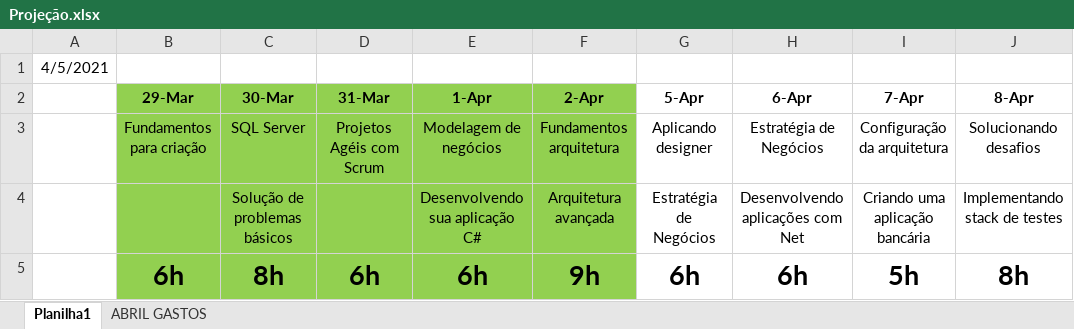
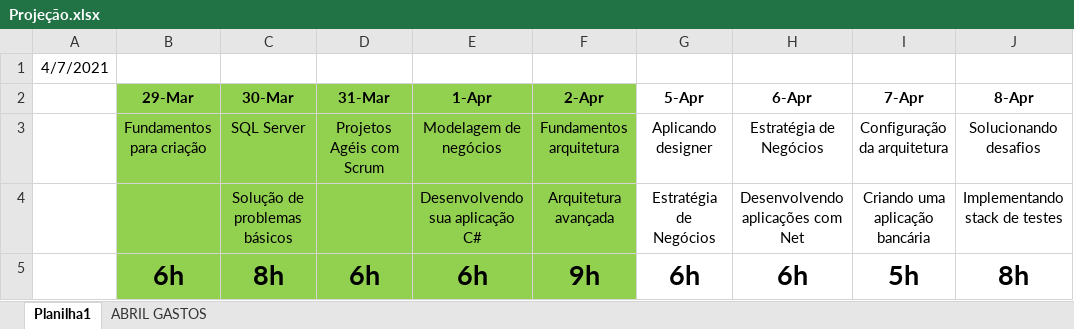
Before and after one commit to jgcostadias/Aulas-DigitalInnovation, an Excel workbook: Projeção.xlsx, sheet Planilha1, drawn as a sheet; only a part is shown; values as stored, in another font and other column widths than the file's, no borders; the diff names each change by its address in the sheet, - before the commit and + after, or states it on an @@ line.

```diff
--- a/Projeção.xlsx (sheet Planilha1)
+++ b/Projeção.xlsx (sheet Planilha1)
-A1: 4/5/2021
+A1: 4/7/2021
```
Also changed, not shown: sheet ABRIL GASTOS, 2 other files.
